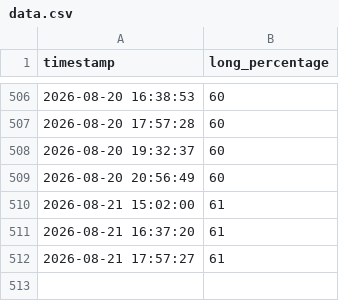
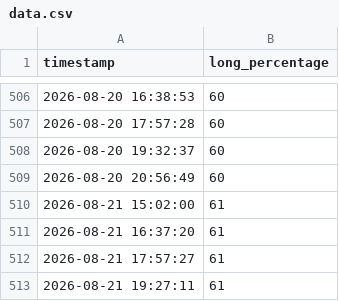
Before and after one commit to tombukow/TV-Data, a CSV file: data.csv, drawn as a sheet; only a part is shown, gaps mark what is left out; the diff names each change by its address in the sheet, - before the commit and + after, or states it on an @@ line.

```diff
--- a/data.csv
+++ b/data.csv
+row 513: 2026-08-21 19:27:11 | 61
```
Also changed, not shown: 2 other files.
